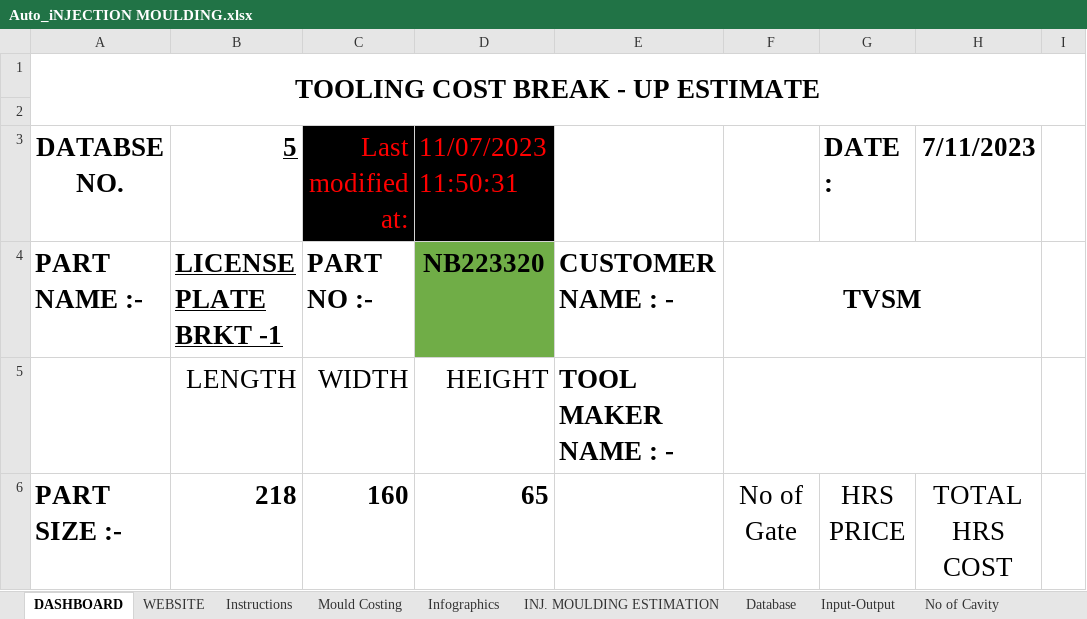
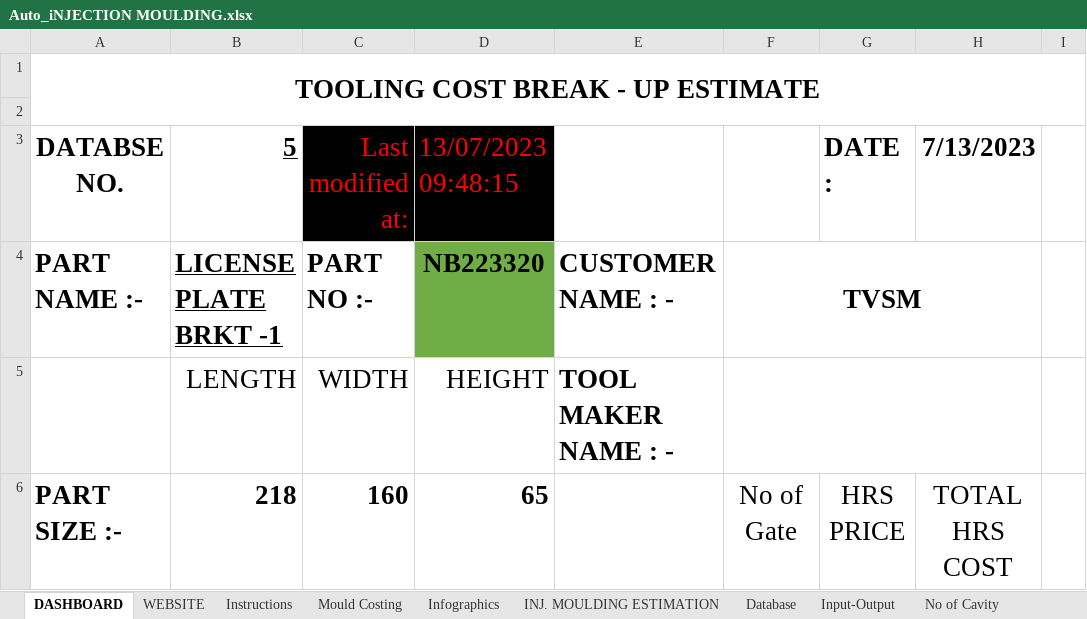
Before and after one commit to devgyan1172/Cost, an Excel workbook: Excel Files/Auto_iNJECTION MOULDING.xlsx, sheet DASHBOARD, drawn as a sheet; only a part is shown; values as stored, in another font and other column widths than the file's, no borders; the diff names each change by its address in the sheet, - before the commit and + after, or states it on an @@ line.

```diff
--- a/Excel Files/Auto_iNJECTION MOULDING.xlsx (sheet DASHBOARD)
+++ b/Excel Files/Auto_iNJECTION MOULDING.xlsx (sheet DASHBOARD)
-D3: 11/07/2023 11:50:31
+D3: 13/07/2023 09:48:15
-H3: 7/11/2023
+H3: 7/13/2023
```
Also changed, not shown: sheet Database, formulas that keep their value.
